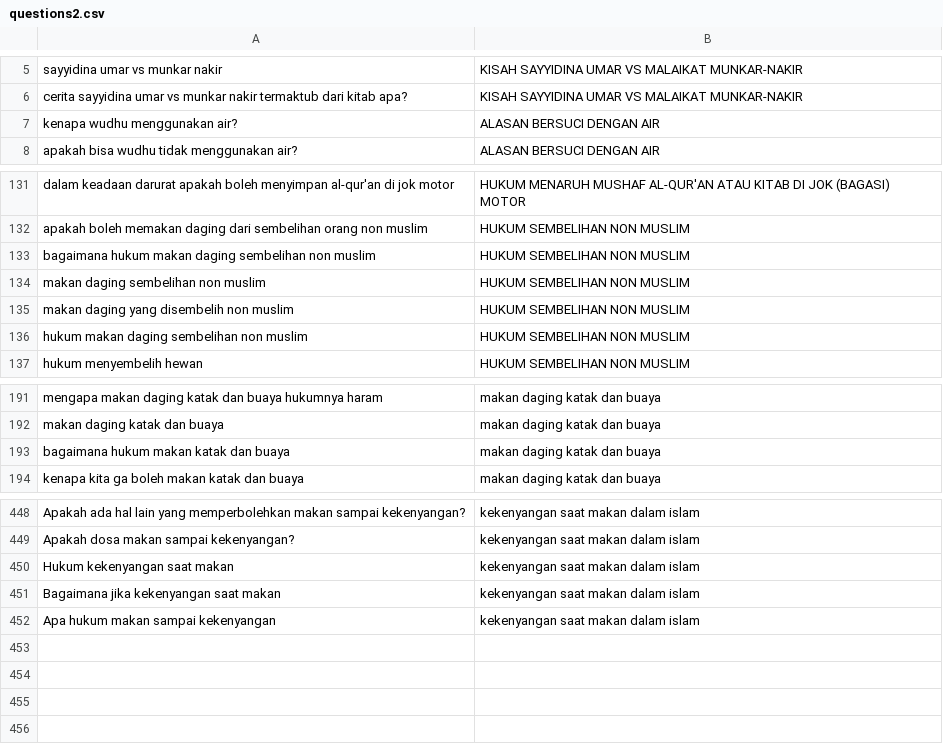
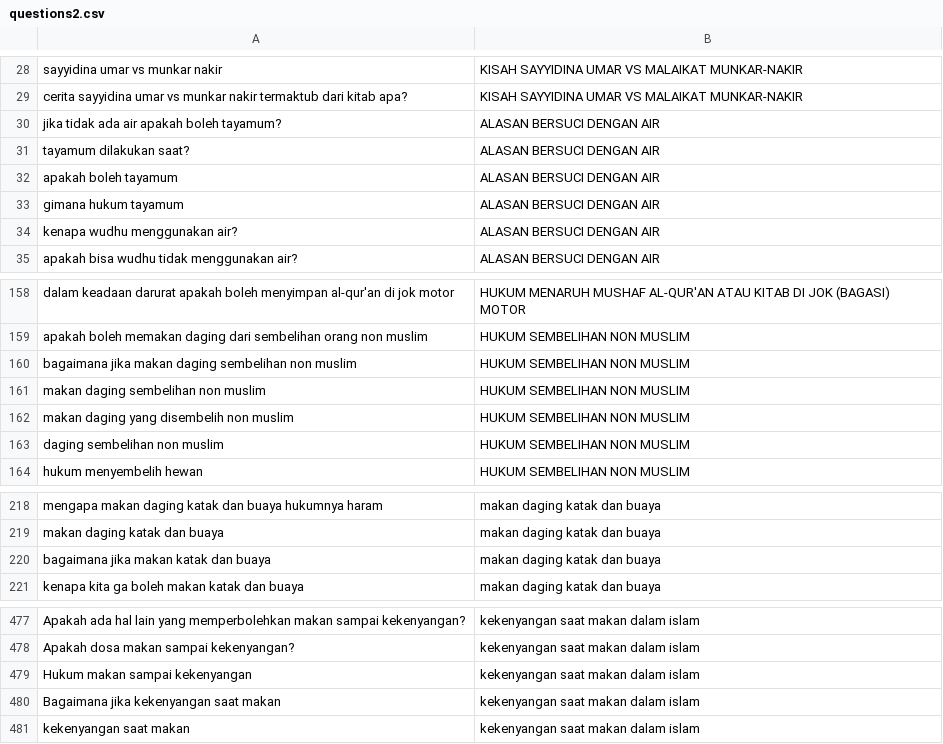
Before and after one commit to purinaqa/FP-STKI, a CSV file: jupyter/data/data_target/questions2.csv, drawn as a sheet; only a part is shown, gaps mark what is left out; the diff covers the shown part only.

```diff
--- a/jupyter/data/data_target/questions2.csv
+++ b/jupyter/data/data_target/questions2.csv
@@ -6,2 +29,6 @@ sayyidina umar vs munkar nakir,KISAH SAYYIDINA UMAR VS MALAIKAT MUNKAR-NAKIR
 cerita sayyidina umar vs munkar nakir termaktub dari kitab apa?,KISAH SAYYIDINA UMAR VS MALAIKAT MUNKAR-NAKIR
+jika tidak ada air apakah boleh tayamum?,ALASAN BERSUCI DENGAN AIR
+tayamum dilakukan saat?,ALASAN BERSUCI DENGAN AIR
+apakah boleh tayamum,ALASAN BERSUCI DENGAN AIR
+gimana hukum tayamum,ALASAN BERSUCI DENGAN AIR
 kenapa wudhu menggunakan air?,ALASAN BERSUCI DENGAN AIR
@@ -132,6 +159,6 @@ dalam keadaan darurat apakah boleh menyimpan al-qur'an di jok motor,HUKUM MENARU
 apakah boleh memakan daging dari sembelihan orang non muslim,HUKUM SEMBELIHAN NON MUSLIM
-bagaimana hukum makan daging sembelihan non muslim,HUKUM SEMBELIHAN NON MUSLIM
+bagaimana jika makan daging sembelihan non muslim,HUKUM SEMBELIHAN NON MUSLIM
 makan daging sembelihan non muslim,HUKUM SEMBELIHAN NON MUSLIM
 makan daging yang disembelih non muslim,HUKUM SEMBELIHAN NON MUSLIM
-hukum makan daging sembelihan non muslim,HUKUM SEMBELIHAN NON MUSLIM
+daging sembelihan non muslim,HUKUM SEMBELIHAN NON MUSLIM
 hukum menyembelih hewan,HUKUM SEMBELIHAN NON MUSLIM
@@ -192,3 +219,3 @@ mengapa makan daging katak dan buaya hukumnya haram,makan daging katak dan buaya
 makan daging katak dan buaya,makan daging katak dan buaya
-bagaimana hukum makan katak dan buaya,makan daging katak dan buaya
+bagaimana jika makan katak dan buaya,makan daging katak dan buaya
 kenapa kita ga boleh makan katak dan buaya,makan daging katak dan buaya
@@ -449,4 +478,4 @@ Apakah ada hal lain yang memperbolehkan makan sampai kekenyangan?,kekenyangan sa
 Apakah dosa makan sampai kekenyangan?,kekenyangan saat makan dalam islam
-Hukum kekenyangan saat makan,kekenyangan saat makan dalam islam
+Hukum makan sampai kekenyangan,kekenyangan saat makan dalam islam
 Bagaimana jika kekenyangan saat makan,kekenyangan saat makan dalam islam
-Apa hukum makan sampai kekenyangan,kekenyangan saat makan dalam islam
+kekenyangan saat makan,kekenyangan saat makan dalam islam
```
Also changed, not shown: 25 added rows elsewhere in this file, 12 other files.
